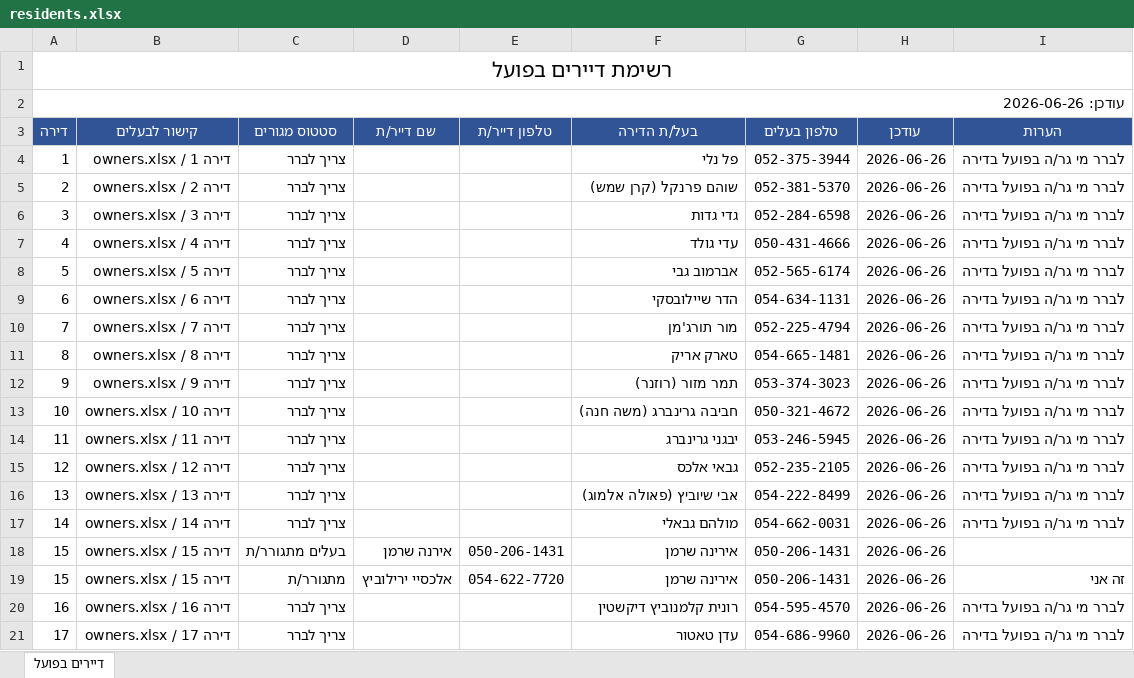
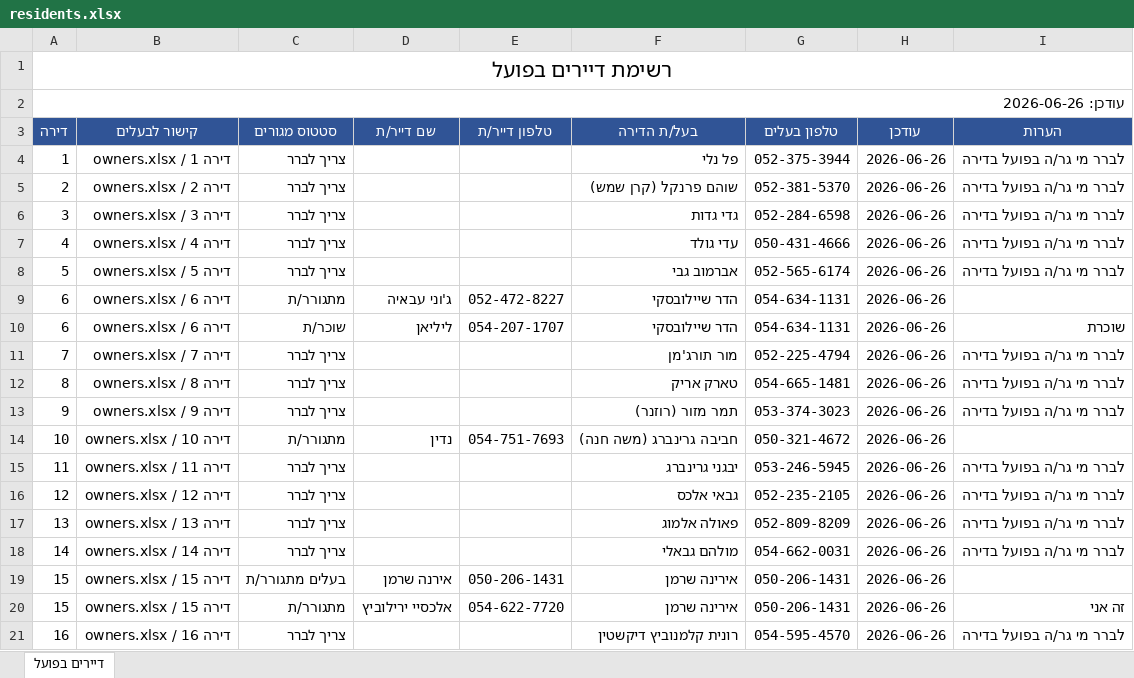
Before and after one commit to zalexo/vaad-bait, an Excel workbook: residents.xlsx, sheet דיירים בפועל, drawn as a sheet; only a part is shown; the shorter side is filled out with more unchanged rows; values as stored, in another font and other column widths than the file's, no borders; addresses are those after the commit; the diff names each change by its address in the sheet, - before the commit and + after, or states it on an @@ line.

Commit message:
Update::Owners::Residents::Governance::Org::Config

```diff
--- a/residents.xlsx (sheet דיירים בפועל)
+++ b/residents.xlsx (sheet דיירים בפועל)
-C9 (סטטוס מגורים): צריך לברר
+C9 (סטטוס מגורים): מתגורר/ת
-D9 (שם דייר/ת): (empty)
+D9 (שם דייר/ת): ג'וני עבאיה
-E9 (טלפון דייר/ת): (empty)
+E9 (טלפון דייר/ת): 052-472-8227
-I9 (הערות): לברר מי גר/ה בפועל בדירה
+I9 (הערות): (empty)
+row 10: 6 | owners.xlsx / דירה 6 | שוכר/ת | ליליאן | 054-207-1707 | הדר שיילובסקי | 054-634-1131 | 2026-06-26 | שוכרת
-C14 (סטטוס מגורים): צריך לברר
+C14 (סטטוס מגורים): מתגורר/ת
-D14 (שם דייר/ת): (empty)
+D14 (שם דייר/ת): נדין
-E14 (טלפון דייר/ת): (empty)
+E14 (טלפון דייר/ת): 054-751-7693
-I14 (הערות): לברר מי גר/ה בפועל בדירה
+I14 (הערות): (empty)
-F17 (בעל/ת הדירה): אבי שיוביץ (פאולה אלמוג)
+F17 (בעל/ת הדירה): פאולה אלמוג
-G17 (טלפון בעלים): 054-222-8499
+G17 (טלפון בעלים): 052-809-8209
```
Also changed, not shown: owners.xlsx, 5 other files.
